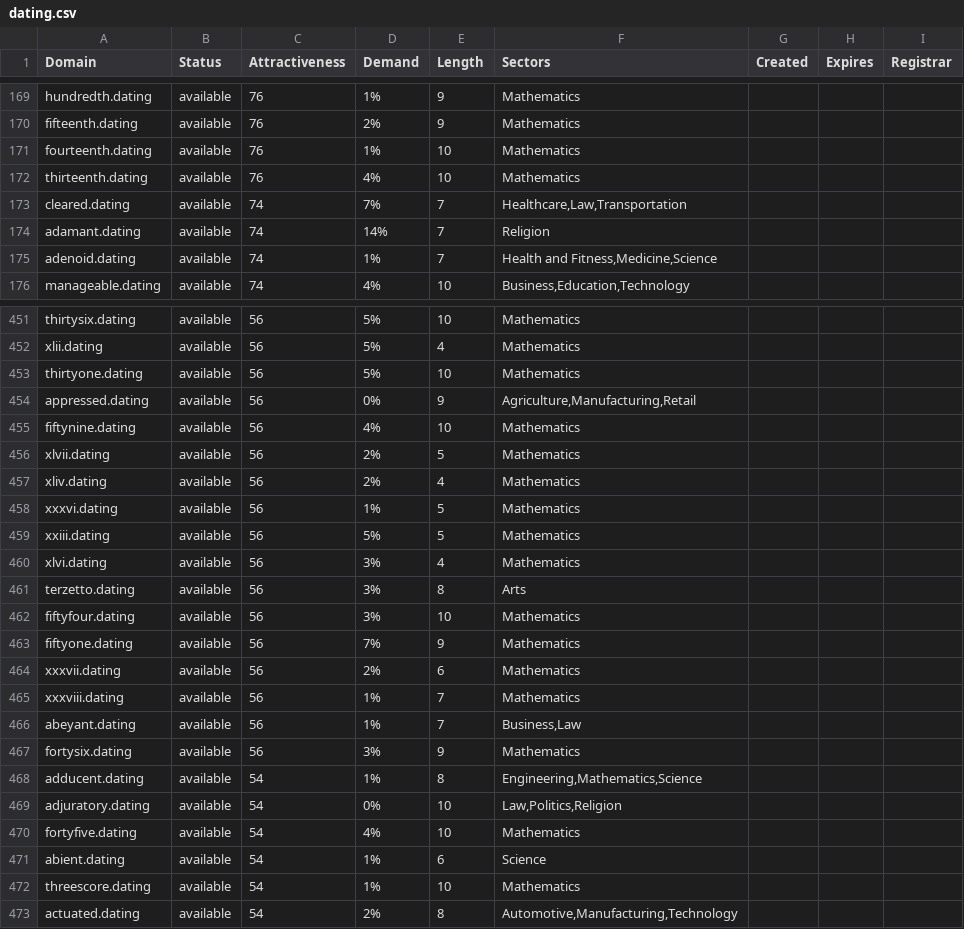
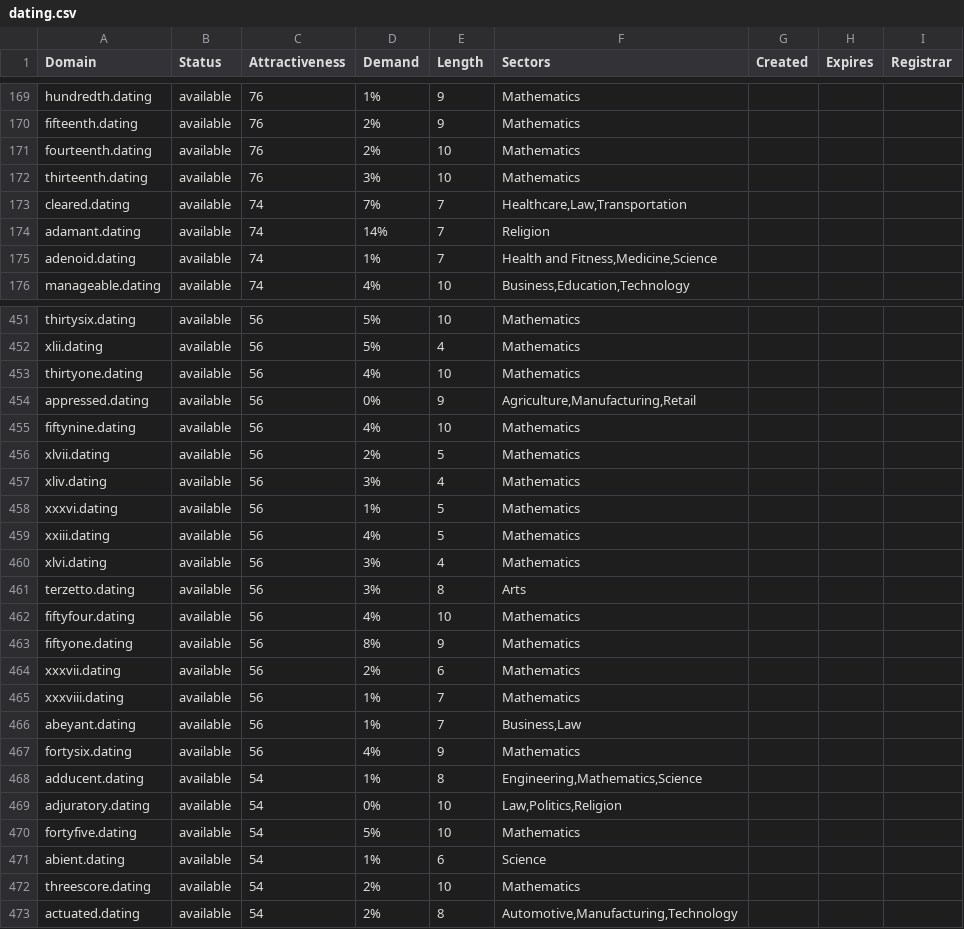
Before and after one commit to UniqueDomains/dating-oneword-domains, a CSV file: dating.csv, drawn as a sheet; only a part is shown, gaps mark what is left out; the diff covers the shown part only.

Commit message:
Domains update

```diff
--- a/dating.csv
+++ b/dating.csv
@@ -170,4 +170,4 @@ hundredth.dating,available,76,1%,9,Mathematics,,,
 fifteenth.dating,available,76,2%,9,Mathematics,,,
-fourteenth.dating,available,76,1%,10,Mathematics,,,
-thirteenth.dating,available,76,4%,10,Mathematics,,,
+fourteenth.dating,available,76,2%,10,Mathematics,,,
+thirteenth.dating,available,76,3%,10,Mathematics,,,
 cleared.dating,available,74,7%,7,"Healthcare,Law,Transportation",,,
@@ -452,3 +452,3 @@ thirtysix.dating,available,56,5%,10,Mathematics,,,
 xlii.dating,available,56,5%,4,Mathematics,,,
-thirtyone.dating,available,56,5%,10,Mathematics,,,
+thirtyone.dating,available,56,4%,10,Mathematics,,,
 appressed.dating,available,56,0%,9,"Agriculture,Manufacturing,Retail",,,
@@ -456,9 +456,9 @@ fiftynine.dating,available,56,4%,10,Mathematics,,,
 xlvii.dating,available,56,2%,5,Mathematics,,,
-xliv.dating,available,56,2%,4,Mathematics,,,
+xliv.dating,available,56,3%,4,Mathematics,,,
 xxxvi.dating,available,56,1%,5,Mathematics,,,
-xxiii.dating,available,56,5%,5,Mathematics,,,
+xxiii.dating,available,56,4%,5,Mathematics,,,
 xlvi.dating,available,56,3%,4,Mathematics,,,
 terzetto.dating,available,56,3%,8,Arts,,,
-fiftyfour.dating,available,56,3%,10,Mathematics,,,
-fiftyone.dating,available,56,7%,9,Mathematics,,,
+fiftyfour.dating,available,56,4%,10,Mathematics,,,
+fiftyone.dating,available,56,8%,9,Mathematics,,,
 xxxvii.dating,available,56,2%,6,Mathematics,,,
@@ -466,8 +466,8 @@ xxxviii.dating,available,56,1%,7,Mathematics,,,
 abeyant.dating,available,56,1%,7,"Business,Law",,,
-fortysix.dating,available,56,3%,9,Mathematics,,,
+fortysix.dating,available,56,4%,9,Mathematics,,,
 adducent.dating,available,54,1%,8,"Engineering,Mathematics,Science",,,
 adjuratory.dating,available,54,0%,10,"Law,Politics,Religion",,,
-fortyfive.dating,available,54,4%,10,Mathematics,,,
+fortyfive.dating,available,54,5%,10,Mathematics,,,
 abient.dating,available,54,1%,6,Science,,,
-threescore.dating,available,54,1%,10,Mathematics,,,
+threescore.dating,available,54,2%,10,Mathematics,,,
 actuated.dating,available,54,2%,8,"Automotive,Manufacturing,Technology",,,
```
Also changed, not shown: 48 edited cells elsewhere in this file, 2 other files.
